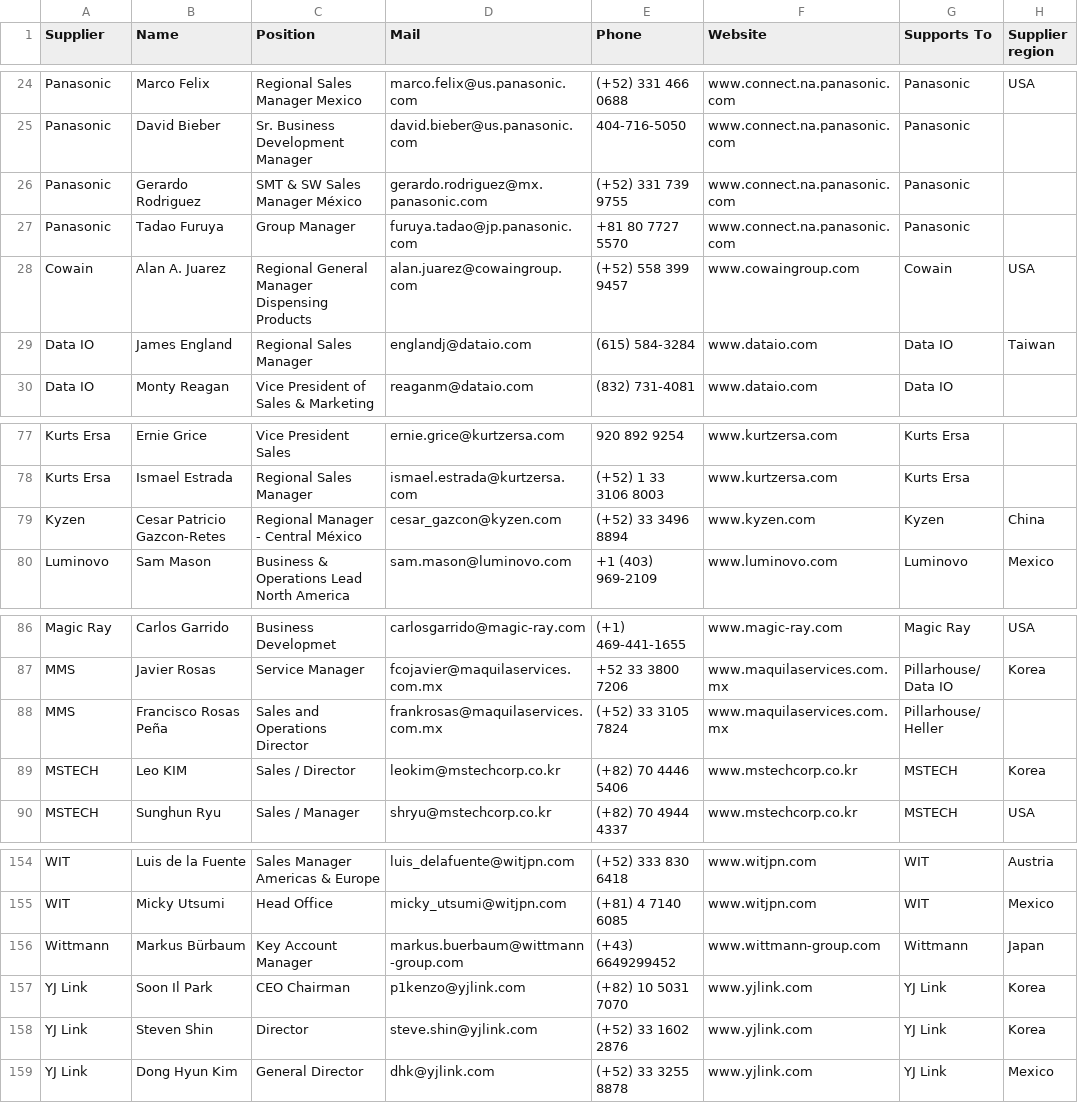
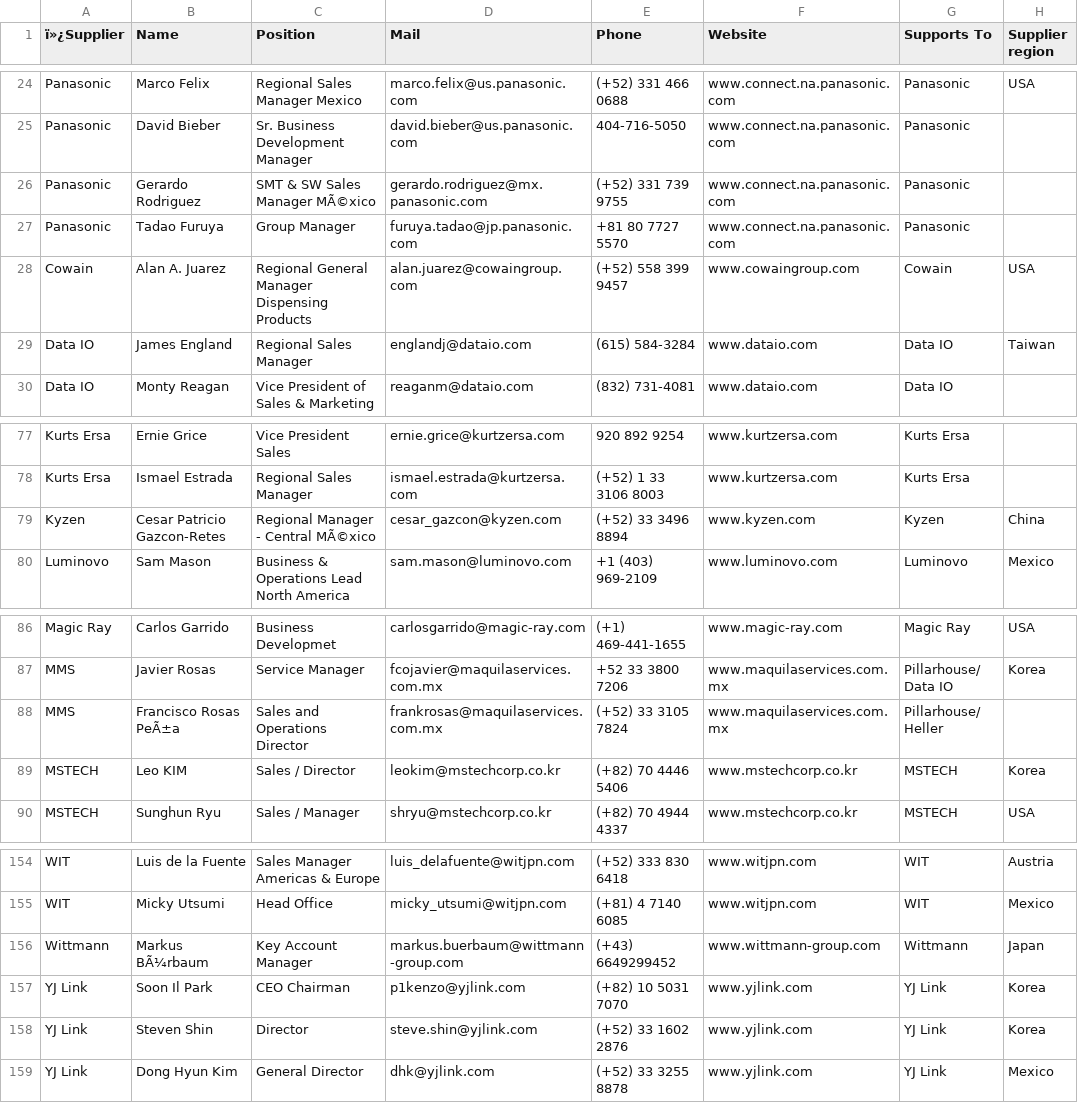
Before and after one commit to moi6k2/Directory, a CSV file: Base de datos.csv, drawn as a sheet; only a part is shown, gaps mark what is left out; the diff names each change by its address in the sheet, - before the commit and + after, or states it on an @@ line.

Commit message:
Update contacts from Directory

```diff
--- a/Base de datos.csv
+++ b/Base de datos.csv
-A1: Supplier
+A1: ï»¿Supplier
-C26 (Position): SMT & SW Sales Manager México
+C26 (Position): SMT & SW Sales Manager MÃ©xico
-C79 (Position): Regional Manager - Central México
+C79 (Position): Regional Manager - Central MÃ©xico
-B88 (Name): Francisco Rosas Peña
+B88 (Name): Francisco Rosas PeÃ±a
-B156 (Name): Markus Bürbaum
+B156 (Name): Markus BÃ¼rbaum
```
